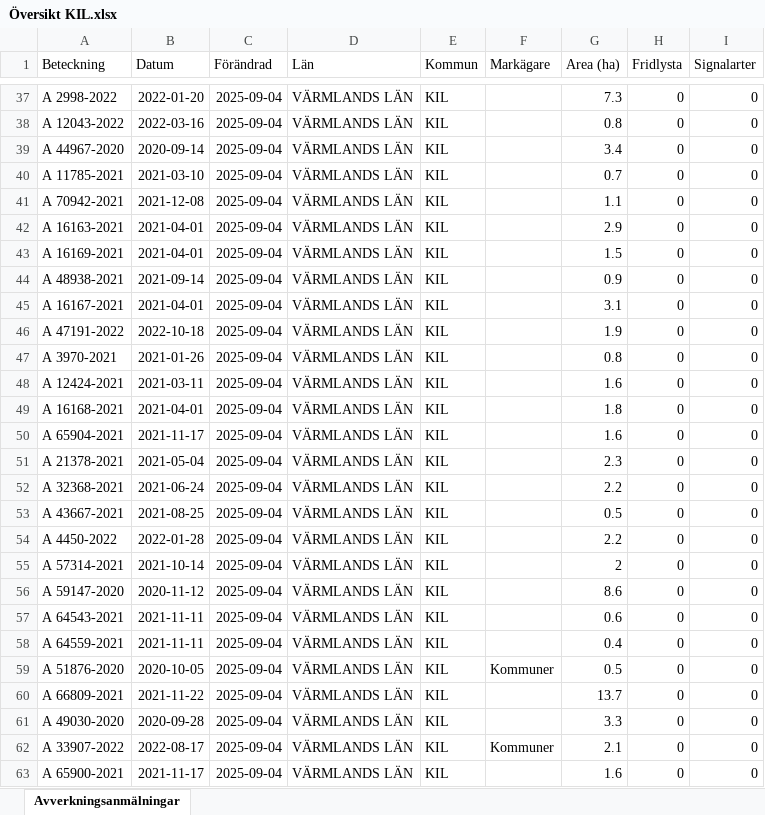
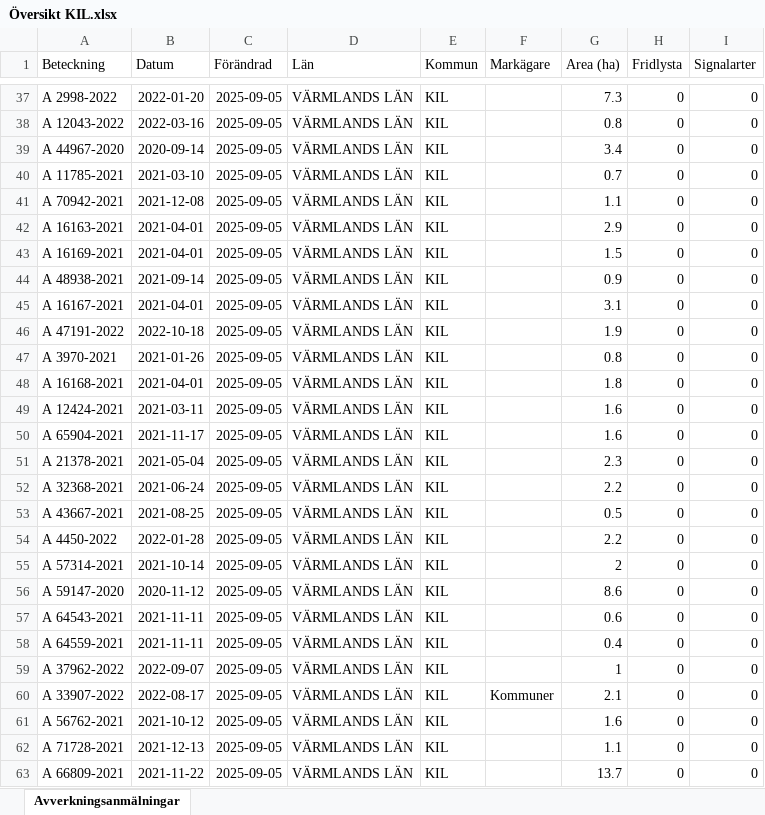
Before and after one commit to klasma/Logging_1715, an Excel workbook: Översikt KIL.xlsx, sheet Avverkningsanmälningar, drawn as a sheet; only a part is shown, gaps mark what is left out; values as stored, in another font and other column widths than the file's, no borders; the diff covers the shown part only; the diff names each change by its address in the sheet, - before the commit and + after, or states it on an @@ line.

```diff
--- a/Översikt KIL.xlsx (sheet Avverkningsanmälningar)
+++ b/Översikt KIL.xlsx (sheet Avverkningsanmälningar)
-C37:C63 (Förändrad): 2025-09-04
+C37:C63 (Förändrad): 2025-09-05
-A48 (Beteckning): A 12424-2021
+A48 (Beteckning): A 16168-2021
-B48 (Datum): 2021-03-11
+B48 (Datum): 2021-04-01
-G48 (Area (ha)): 1.6
+G48 (Area (ha)): 1.8
-A49 (Beteckning): A 16168-2021
+A49 (Beteckning): A 12424-2021
-B49 (Datum): 2021-04-01
+B49 (Datum): 2021-03-11
-G49 (Area (ha)): 1.8
+G49 (Area (ha)): 1.6
-A59 (Beteckning): A 51876-2020
+A59 (Beteckning): A 37962-2022
-B59 (Datum): 2020-10-05
+B59 (Datum): 2022-09-07
-F59 (Markägare): Kommuner
+F59 (Markägare): (empty)
-G59 (Area (ha)): 0.5
+G59 (Area (ha)): 1
-A60 (Beteckning): A 66809-2021
+A60 (Beteckning): A 33907-2022
-B60 (Datum): 2021-11-22
+B60 (Datum): 2022-08-17
-F60 (Markägare): (empty)
+F60 (Markägare): Kommuner
-G60 (Area (ha)): 13.7
+G60 (Area (ha)): 2.1
-A61 (Beteckning): A 49030-2020
+A61 (Beteckning): A 56762-2021
-B61 (Datum): 2020-09-28
+B61 (Datum): 2021-10-12
-G61 (Area (ha)): 3.3
+G61 (Area (ha)): 1.6
-A62 (Beteckning): A 33907-2022
+A62 (Beteckning): A 71728-2021
-B62 (Datum): 2022-08-17
+B62 (Datum): 2021-12-13
-F62 (Markägare): Kommuner
+F62 (Markägare): (empty)
-G62 (Area (ha)): 2.1
+G62 (Area (ha)): 1.1
-A63 (Beteckning): A 65900-2021
+A63 (Beteckning): A 66809-2021
-B63 (Datum): 2021-11-17
+B63 (Datum): 2021-11-22
-G63 (Area (ha)): 1.6
+G63 (Area (ha)): 13.7
```
Also changed, not shown: 1194 edited cells elsewhere in this sheet, artfynd/A 37408-2022 artfynd.xlsx, artfynd/A 38039-2024 artfynd.xlsx, 54 other files.
